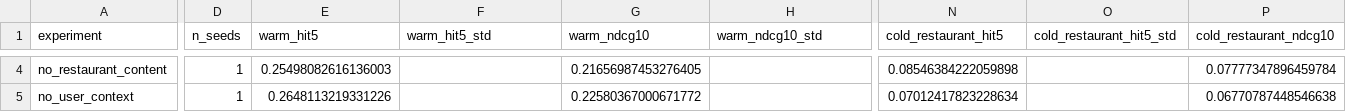
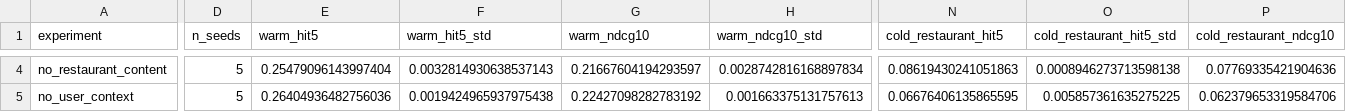
Before and after one commit to Bedrockdude10/restaurant-cold-start-recsys, a CSV file: results/ablation/summary.csv, drawn as a sheet; only a part is shown, gaps mark what is left out; the diff covers the shown part only; the diff names each change by its address in the sheet, - before the commit and + after, or states it on an @@ line.

```diff
--- a/results/ablation/summary.csv
+++ b/results/ablation/summary.csv
-D4:D5 (n_seeds): 1
+D4:D5 (n_seeds): 5
-E4 (warm_hit5): 0.25498082616136003
+E4 (warm_hit5): 0.25479096143997404
-F4 (warm_hit5_std): (empty)
+F4 (warm_hit5_std): 0.0032814930638537143
-G4 (warm_ndcg10): 0.21656987453276405
+G4 (warm_ndcg10): 0.21667604194293597
-H4 (warm_ndcg10_std): (empty)
+H4 (warm_ndcg10_std): 0.0028742816168897834
-N4 (cold_restaurant_hit5): 0.08546384222059898
+N4 (cold_restaurant_hit5): 0.08619430241051863
-O4 (cold_restaurant_hit5_std): (empty)
+O4 (cold_restaurant_hit5_std): 0.0008946273713598138
-P4 (cold_restaurant_ndcg10): 0.07777347896459784
+P4 (cold_restaurant_ndcg10): 0.07769335421904636
-E5 (warm_hit5): 0.2648113219331226
+E5 (warm_hit5): 0.26404936482756036
-F5 (warm_hit5_std): (empty)
+F5 (warm_hit5_std): 0.0019424965937975438
-G5 (warm_ndcg10): 0.22580367000671772
+G5 (warm_ndcg10): 0.22427098282783192
-H5 (warm_ndcg10_std): (empty)
+H5 (warm_ndcg10_std): 0.001663375131757613
-N5 (cold_restaurant_hit5): 0.07012417823228634
+N5 (cold_restaurant_hit5): 0.06676406135865595
-O5 (cold_restaurant_hit5_std): (empty)
+O5 (cold_restaurant_hit5_std): 0.005857361635275225
-P5 (cold_restaurant_ndcg10): 0.06770787448546638
+P5 (cold_restaurant_ndcg10): 0.062379653319584706
```
Also changed, not shown: 152 edited cells elsewhere in this file, 1 other file.
